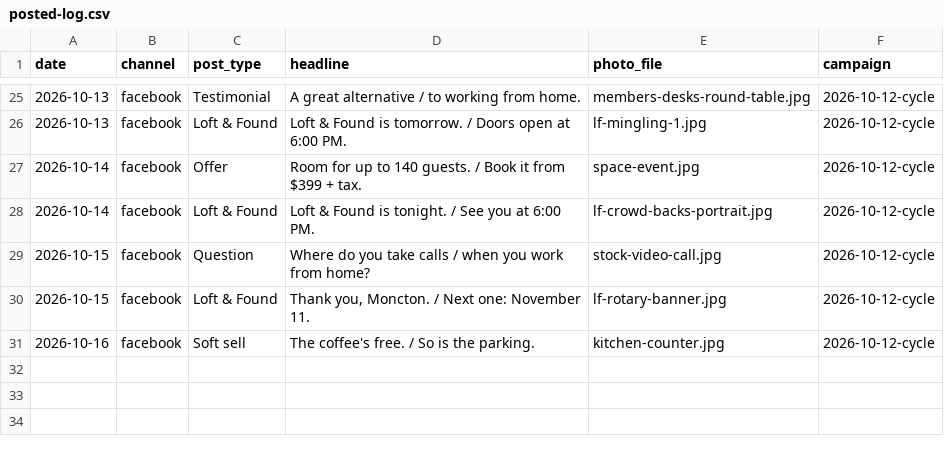
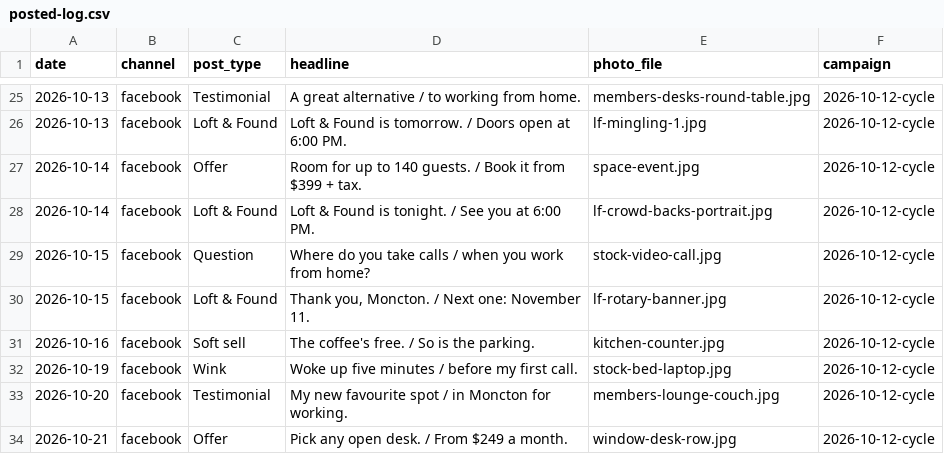
Before and after one commit to drg44/loft331-social, a CSV file: tools/posted-log.csv, drawn as a sheet; only a part is shown, gaps mark what is left out.

```diff
--- a/tools/posted-log.csv
+++ b/tools/posted-log.csv
@@ -31 +31,4 @@ date,channel,post_type,headline,photo_file,campaign
 2026-10-16,facebook,Soft sell,The coffee's free. / So is the parking.,kitchen-counter.jpg,2026-10-12-cycle
+2026-10-19,facebook,Wink,Woke up five minutes / before my first call.,stock-bed-laptop.jpg,2026-10-12-cycle
+2026-10-20,facebook,Testimonial,My new favourite spot / in Moncton for working.,members-lounge-couch.jpg,2026-10-12-cycle
+2026-10-21,facebook,Offer,Pick any open desk. / From $249 a month.,window-desk-row.jpg,2026-10-12-cycle
```
Also changed, not shown: 1 other file.
